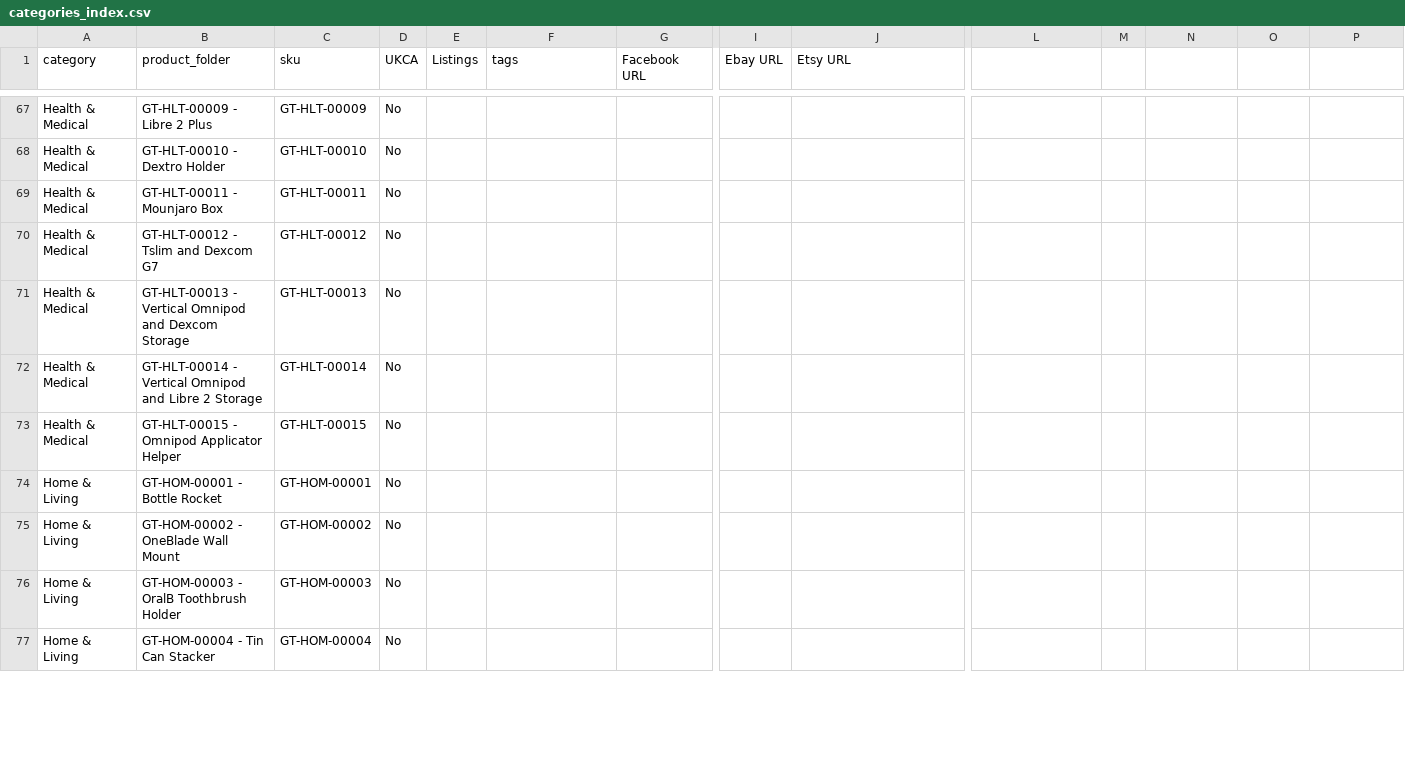
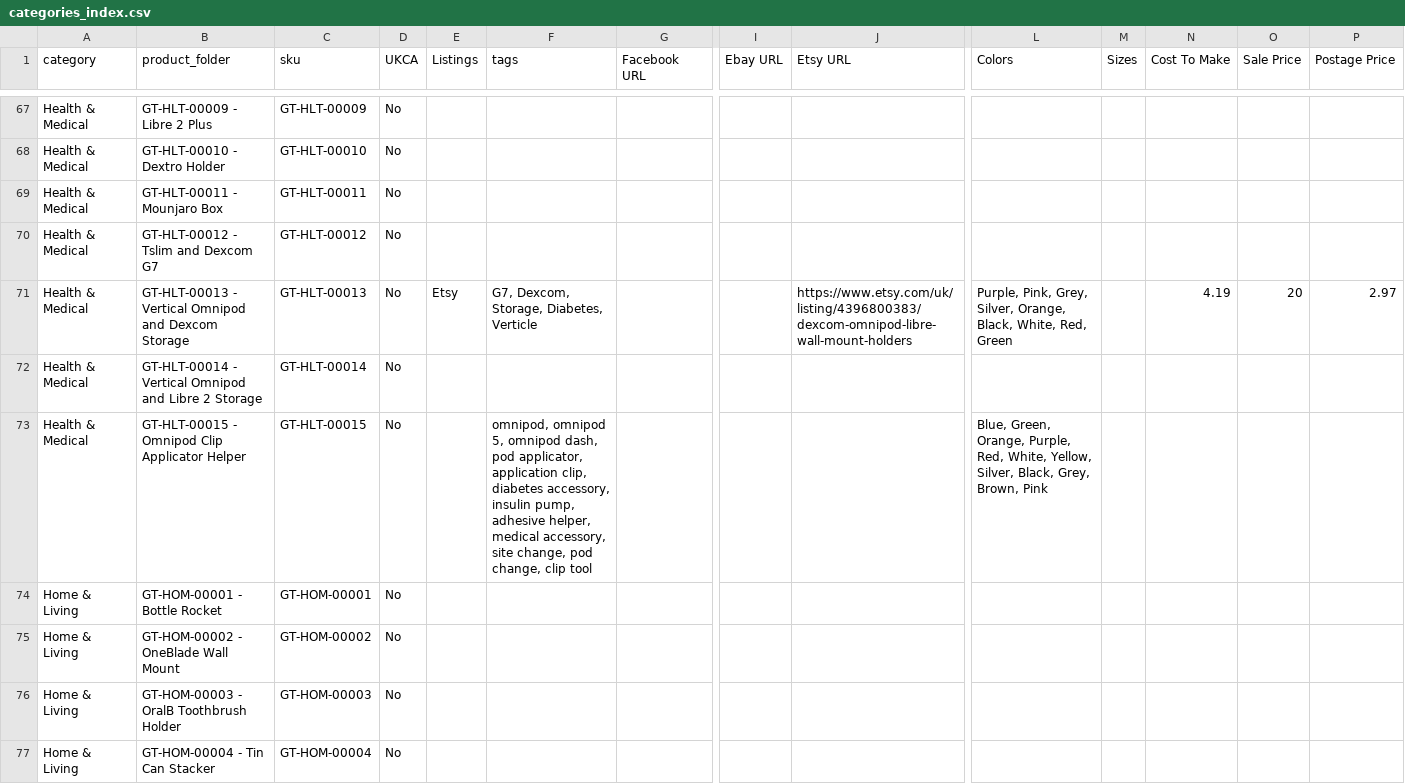
Before and after one commit to robinsondan87/GeekyThingsProductCatalogue, a CSV file: Products/categories_index.csv, drawn as a sheet; only a part is shown, gaps mark what is left out; the diff covers the shown part only; the diff names each change by its address in the sheet, - before the commit and + after, or states it on an @@ line.

Commit message:
Add Omnipod clip tags and colours

```diff
--- a/Products/categories_index.csv
+++ b/Products/categories_index.csv
-L1: (empty)
+L1: Colors
-M1: (empty)
+M1: Sizes
-N1: (empty)
+N1: Cost To Make
-O1: (empty)
+O1: Sale Price
-P1: (empty)
+P1: Postage Price
-E71 (Listings): (empty)
+E71 (Listings): Etsy
-F71 (tags): (empty)
+F71 (tags): G7, Dexcom, Storage, Diabetes, Verticle
-J71 (Etsy URL): (empty)
+J71 (Etsy URL): https://www.etsy.com/uk/listing/4396800383/dexcom-omnipod-libre-wall-mount-holders
-L71 (Colors): (empty)
+L71 (Colors): Purple, Pink, Grey, Silver, Orange, Black, White, Red, Green
-N71 (Cost To Make): (empty)
+N71 (Cost To Make): 4.19
-O71 (Sale Price): (empty)
+O71 (Sale Price): 20
-P71 (Postage Price): (empty)
+P71 (Postage Price): 2.97
-B73 (product_folder): GT-HLT-00015 - Omnipod Applicator Helper
+B73 (product_folder): GT-HLT-00015 - Omnipod Clip Applicator Helper
-F73 (tags): (empty)
+F73 (tags): omnipod, omnipod 5, omnipod dash, pod applicator, application clip, diabetes accessory, insulin pump, adhesive helper, medical accessory, site change, pod change, clip tool
-L73 (Colors): (empty)
+L73 (Colors): Blue, Green, Orange, Purple, Red, White, Yellow, Silver, Black, Grey, Brown, Pink
```
Also changed, not shown: 9 edited cells elsewhere in this file, 2 other files.
